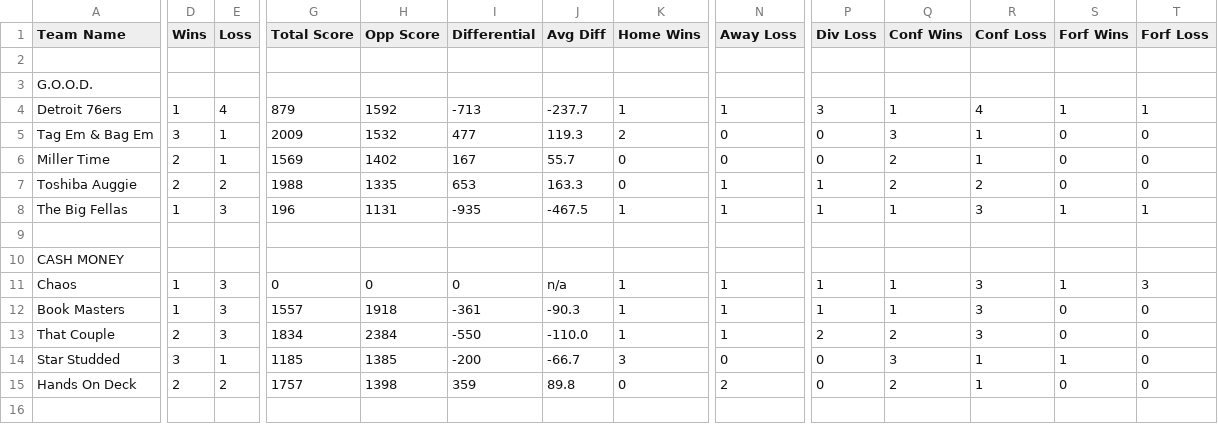
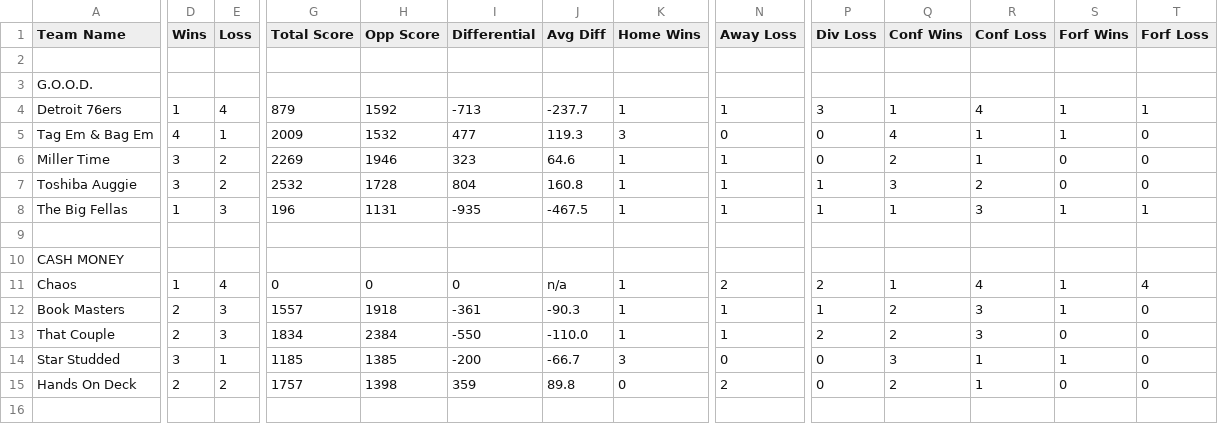
Before and after one commit to rtillies/wsos_spades_stats, a CSV file: data/outputCSV.csv, drawn as a sheet; only a part is shown, gaps mark what is left out; the diff covers the shown part only; the diff names each change by its address in the sheet, - before the commit and + after, or states it on an @@ line.

```diff
--- a/data/outputCSV.csv
+++ b/data/outputCSV.csv
-D5 (Wins): 3
+D5 (Wins): 4
-K5 (Home Wins): 2
+K5 (Home Wins): 3
-Q5 (Conf Wins): 3
+Q5 (Conf Wins): 4
-S5 (Forf Wins): 0
+S5 (Forf Wins): 1
-D6:D7 (Wins): 2
+D6:D7 (Wins): 3
-E6 (Loss): 1
+E6 (Loss): 2
-G6 (Total Score): 1569
+G6 (Total Score): 2269
-H6 (Opp Score): 1402
+H6 (Opp Score): 1946
-I6 (Differential): 167
+I6 (Differential): 323
-J6 (Avg Diff): 55.7
+J6 (Avg Diff): 64.6
-K6:K7 (Home Wins): 0
+K6:K7 (Home Wins): 1
-N6 (Away Loss): 0
+N6 (Away Loss): 1
-G7 (Total Score): 1988
+G7 (Total Score): 2532
-H7 (Opp Score): 1335
+H7 (Opp Score): 1728
-I7 (Differential): 653
+I7 (Differential): 804
-J7 (Avg Diff): 163.3
+J7 (Avg Diff): 160.8
-Q7 (Conf Wins): 2
+Q7 (Conf Wins): 3
-E11 (Loss): 3
+E11 (Loss): 4
-N11 (Away Loss): 1
+N11 (Away Loss): 2
-P11 (Div Loss): 1
+P11 (Div Loss): 2
-R11 (Conf Loss): 3
+R11 (Conf Loss): 4
-T11 (Forf Loss): 3
+T11 (Forf Loss): 4
-D12 (Wins): 1
+D12 (Wins): 2
-Q12 (Conf Wins): 1
+Q12 (Conf Wins): 2
-S12 (Forf Wins): 0
+S12 (Forf Wins): 1
```
Also changed, not shown: 86 edited cells elsewhere in this file, 1 other file.
